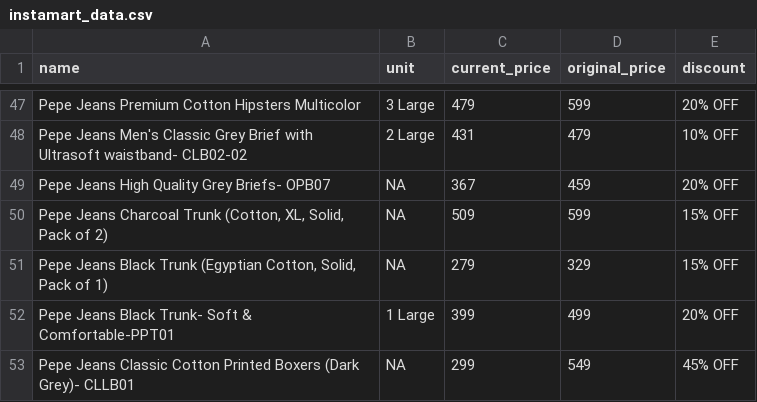
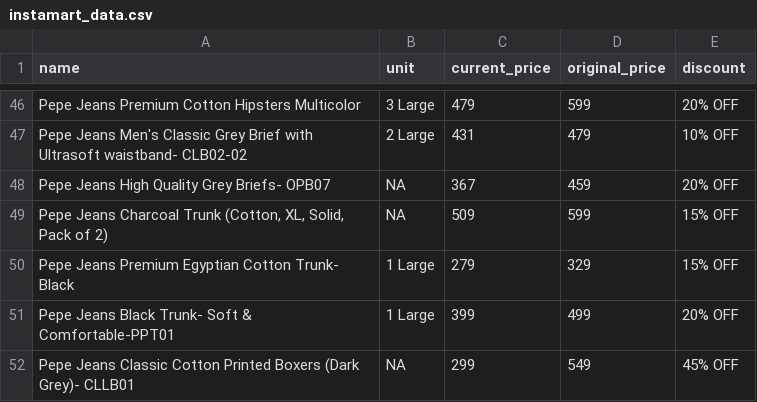
Before and after one commit to Amal-GBL/PricePulse, a CSV file: instamart_data.csv, drawn as a sheet; only a part is shown, gaps mark what is left out; the diff covers the shown part only.

```diff
--- a/instamart_data.csv
+++ b/instamart_data.csv
@@ -50,3 +49,3 @@ Pepe Jeans High Quality Grey Briefs- OPB07,NA,367,459,20% OFF
 "Pepe Jeans Charcoal Trunk (Cotton, XL, Solid, Pack of 2)",NA,509,599,15% OFF
-"Pepe Jeans Black Trunk (Egyptian Cotton, Solid, Pack of 1)",NA,279,329,15% OFF
+Pepe Jeans Premium Egyptian Cotton Trunk- Black,1 Large,279,329,15% OFF
 Pepe Jeans Black Trunk- Soft & Comfortable-PPT01,1 Large,399,499,20% OFF
```
Also changed, not shown: 13 added rows, 14 removed rows and 13 edited cells elsewhere in this file, 1 other file.
